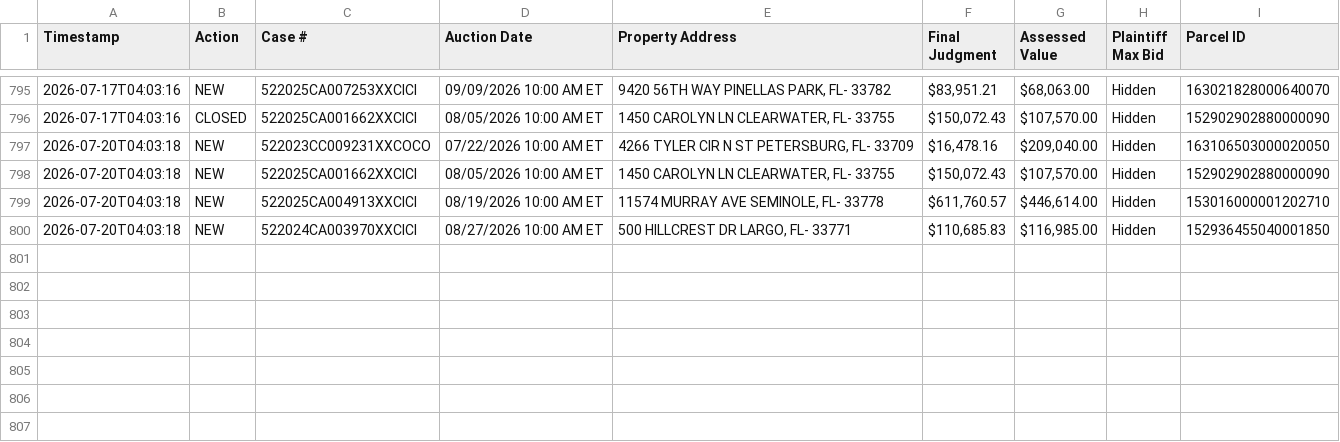
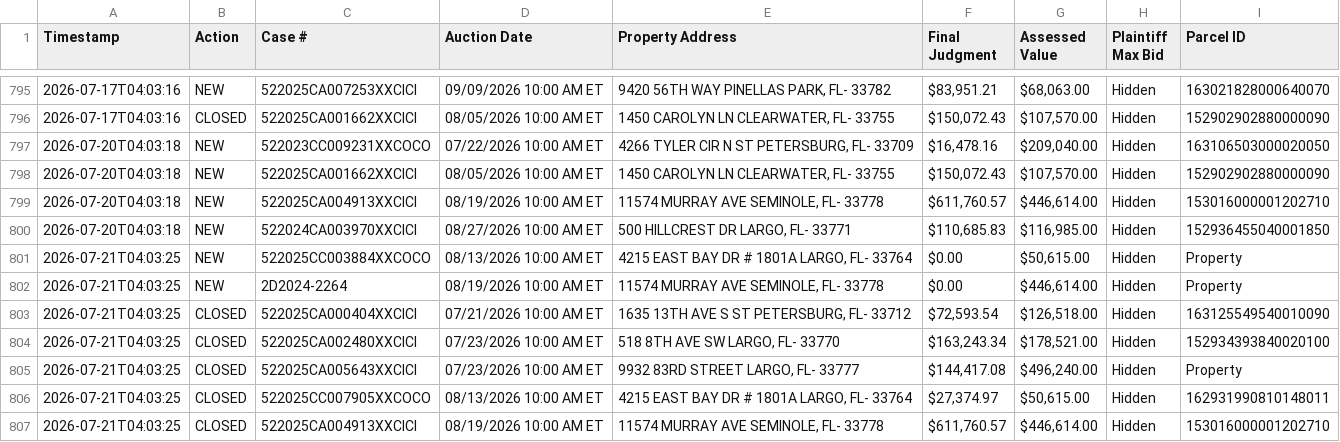
Before and after one commit to figlesias7/realforeclose, a CSV file: data/event_log.csv, drawn as a sheet; only a part is shown, gaps mark what is left out.

```diff
--- a/data/event_log.csv
+++ b/data/event_log.csv
@@ -800 +800,8 @@ Timestamp,Action,Case #,Auction Date,Property Address,Final Judgment,Assessed Va
 2026-07-20T04:03:18,NEW,522024CA003970XXCICI,08/27/2026 10:00 AM ET,"500 HILLCREST DR LARGO, FL- 33771","$110,685.83","$116,985.00",Hidden,152936455040001850
+2026-07-21T04:03:25,NEW,522025CC003884XXCOCO,08/13/2026 10:00 AM ET,"4215 EAST BAY DR # 1801A LARGO, FL- 33764",$0.00,"$50,615.00",Hidden,Property
+2026-07-21T04:03:25,NEW,2D2024-2264,08/19/2026 10:00 AM ET,"11574 MURRAY AVE SEMINOLE, FL- 33778",$0.00,"$446,614.00",Hidden,Property
+2026-07-21T04:03:25,CLOSED,522025CA000404XXCICI,07/21/2026 10:00 AM ET,"1635 13TH AVE S ST PETERSBURG, FL- 33712","$72,593.54","$126,518.00",Hidden,163125549540010090
+2026-07-21T04:03:25,CLOSED,522025CA002480XXCICI,07/23/2026 10:00 AM ET,"518 8TH AVE SW LARGO, FL- 33770","$163,243.34","$178,521.00",Hidden,152934393840020100
+2026-07-21T04:03:25,CLOSED,522025CA005643XXCICI,07/23/2026 10:00 AM ET,"9932 83RD STREET LARGO, FL- 33777","$144,417.08","$496,240.00",Hidden,Property
+2026-07-21T04:03:25,CLOSED,522025CC007905XXCOCO,08/13/2026 10:00 AM ET,"4215 EAST BAY DR # 1801A LARGO, FL- 33764","$27,374.97","$50,615.00",Hidden,162931990810148011
+2026-07-21T04:03:25,CLOSED,522025CA004913XXCICI,08/19/2026 10:00 AM ET,"11574 MURRAY AVE SEMINOLE, FL- 33778","$611,760.57","$446,614.00",Hidden,153016000001202710
```
Also changed, not shown: data/all_seen.csv, 3 other files.
